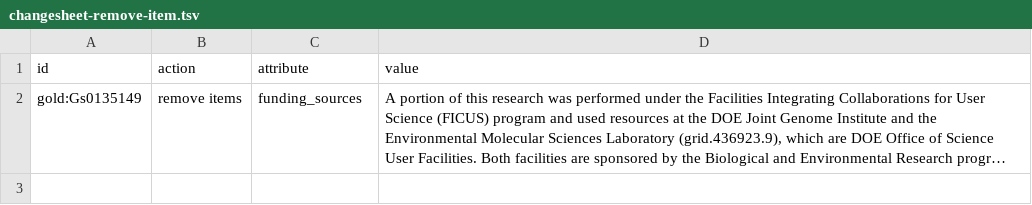
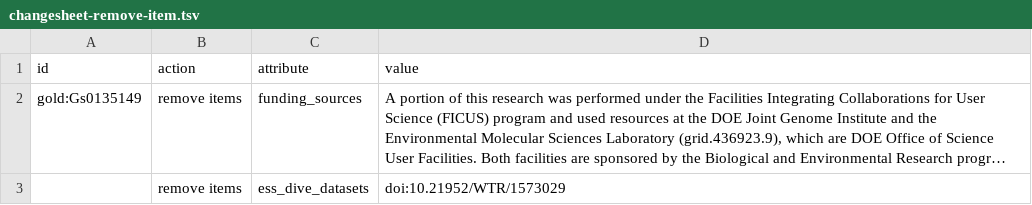
Before and after one commit to microbiomedata/nmdc-runtime, a TSV file: metadata-translation/notebooks/data/changesheet-remove-item.tsv, drawn as a sheet; long unchanged cells end in …; the diff names each change by its address in the sheet, - before the commit and + after, or states it on an @@ line.

```diff
--- a/metadata-translation/notebooks/data/changesheet-remove-item.tsv
+++ b/metadata-translation/notebooks/data/changesheet-remove-item.tsv
+row 3:  | remove items | ess_dive_datasets | doi:10.21952/WTR/1573029
```
Also changed, not shown: metadata-translation/notebooks/data/changesheet-insert.tsv, 2 other files.
